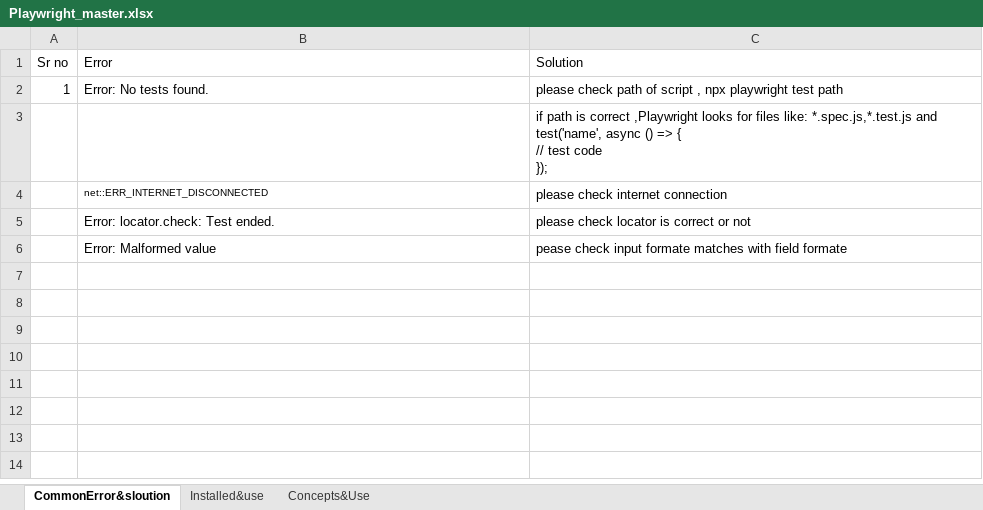
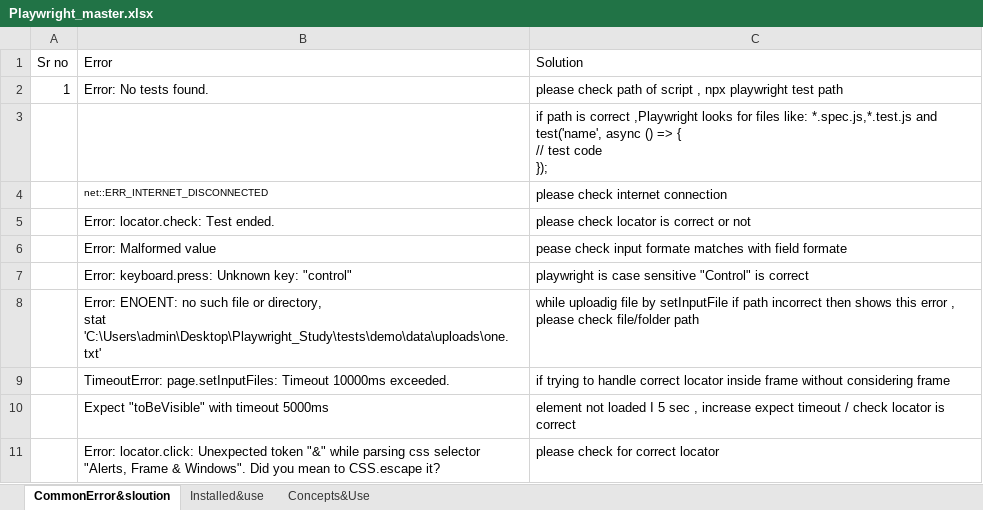
Before and after one commit to SaurabhPundle/Playwright_Study, an Excel workbook: Playwright_master.xlsx, sheet CommonError&sloution, drawn as a sheet; values as stored, in another font and other column widths than the file's, no borders; ↵ is a line break in a cell; the diff names each change by its address in the sheet, - before the commit and + after, or states it on an @@ line.

```diff
--- a/Playwright_master.xlsx (sheet CommonError&sloution)
+++ b/Playwright_master.xlsx (sheet CommonError&sloution)
+row 7:  | Error: keyboard.press: Unknown key: "control" | playwright is case sensitive "Control" is correct
+row 8:  | Error: ENOENT: no such file or directory, ↵ stat 'C:\Users\admin\Desktop\Playwright_Study\tests\demo\data\uploads\one.txt' | while uploadig file by setInputFile if path incorrect then shows this error , please check file/folder path
+row 9:  | TimeoutError: page.setInputFiles: Timeout 10000ms exceeded. | if trying to handle correct locator inside frame without considering frame
+row 10:  | Expect "toBeVisible" with timeout 5000ms | element not loaded I 5 sec , increase expect timeout / check locator is correct
+row 11:  | Error: locator.click: Unexpected token "&" while parsing css selector "Alerts, Frame & Windows". Did you mean to CSS.escape it? | please check for correct locator
```
Also changed, not shown: sheet Concepts&Use, 52 other files.
